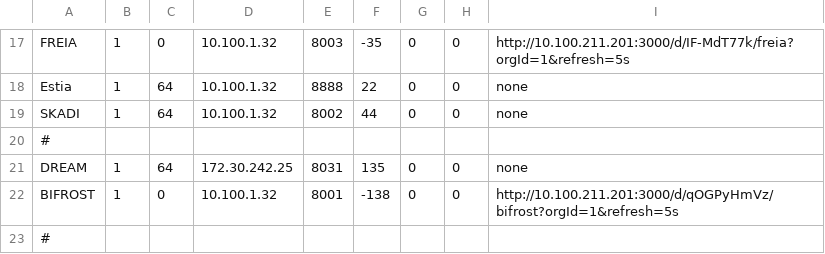
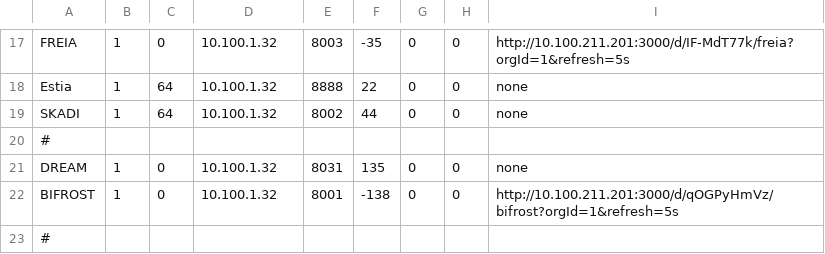
Before and after one commit to ess-dmsc/server-dashboard, a CSV file: dashboard/ymir.csv, drawn as a sheet; only a part is shown, gaps mark what is left out.

Commit message:
Activating DREAM in Dashboard

```diff
--- a/dashboard/ymir.csv
+++ b/dashboard/ymir.csv
@@ -20,3 +20,3 @@ SKADI, 1, 64, 10.100.1.32, 8002,   44, 0, 0, none
 #
-DREAM,   1, 64, 172.30.242.25, 8031,  135, 0, 0, none
+DREAM,   1, 0, 10.100.1.32, 8031,  135, 0, 0, none
 BIFROST, 1,  0, 10.100.1.32,   8001, -138, 0, 0, http://10.100.211.201:3000/d/qOGPyHmVz/bifrost?orgId=1&refresh=5s
```
